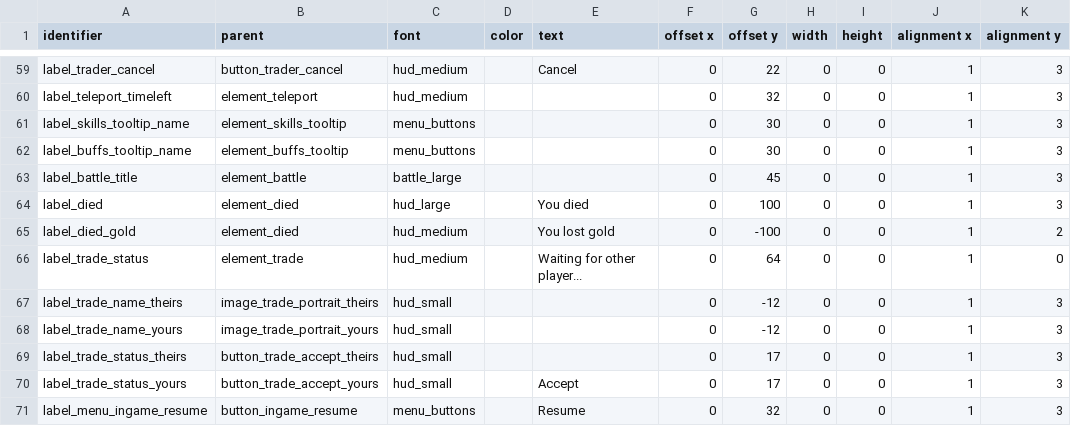
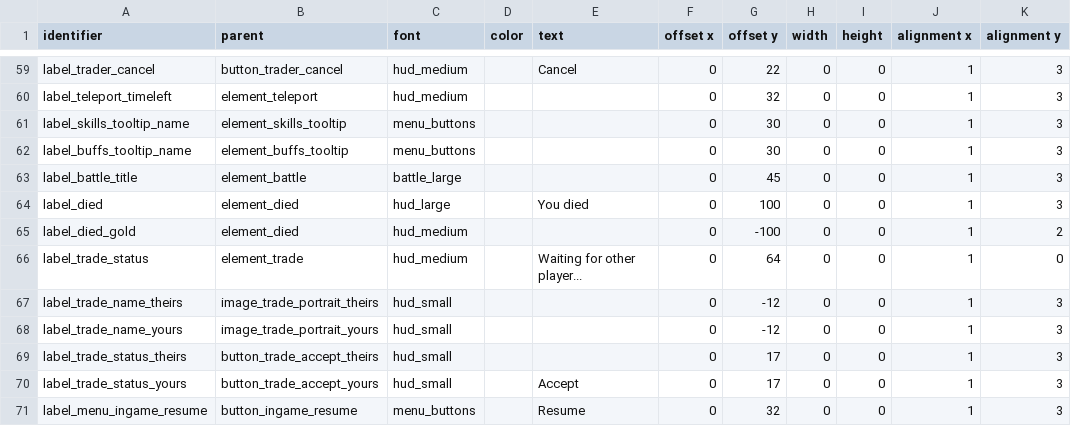
Before and after one commit to jazztickets/choria, a TSV file: working/tables/ui/labels.tsv, drawn as a sheet; only a part is shown, gaps mark what is left out.

```diff
--- a/working/tables/ui/labels.tsv
+++ b/working/tables/ui/labels.tsv
@@ -64,3 +64,3 @@ label_battle_title	element_battle	battle_large			0	45	0	0	1	3
 label_died	element_died	hud_large		You died	0	100	0	0	1	3
-label_died_gold	element_died	hud_medium		You lost gold	0	-100	0	0	1	2
+label_died_gold	element_died	hud_medium			0	-100	0	0	1	2
 label_trade_status	element_trade	hud_medium		Waiting for other player...	0	64	0	0	1	0
```
Also changed, not shown: 13 other files.
